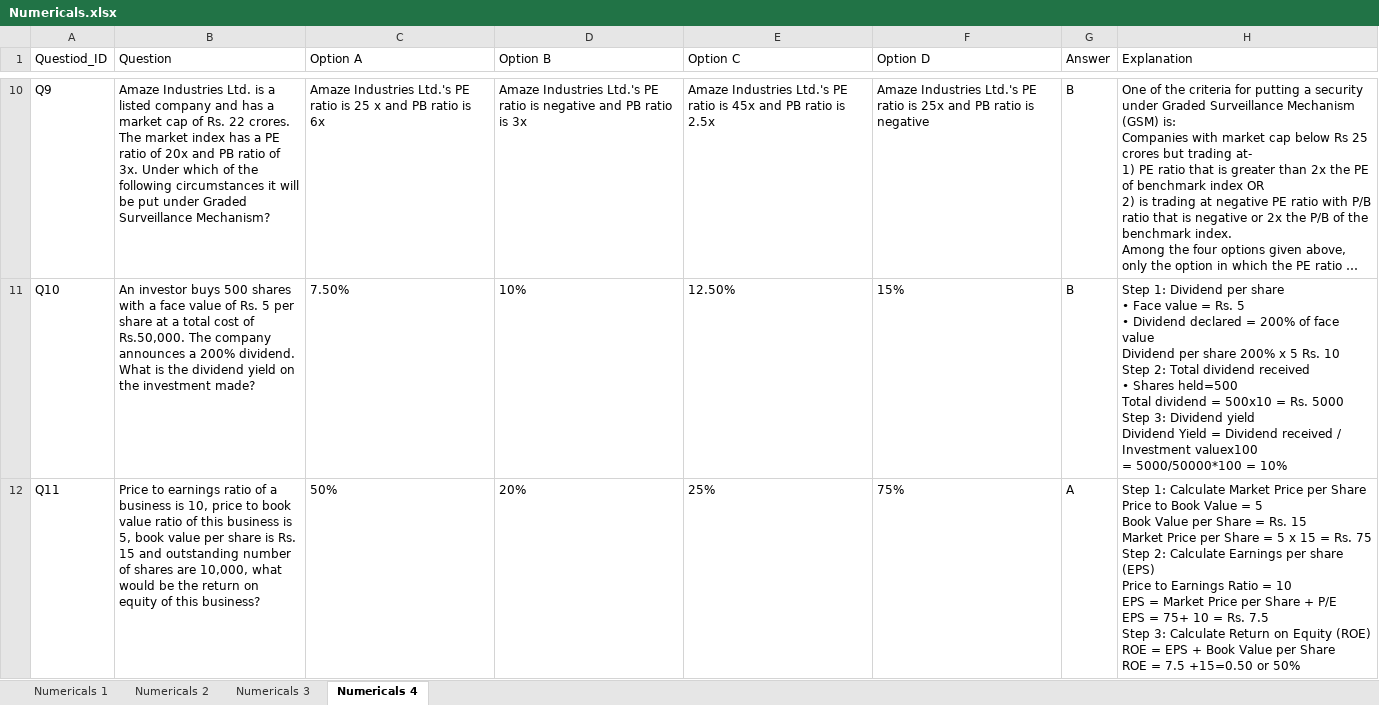
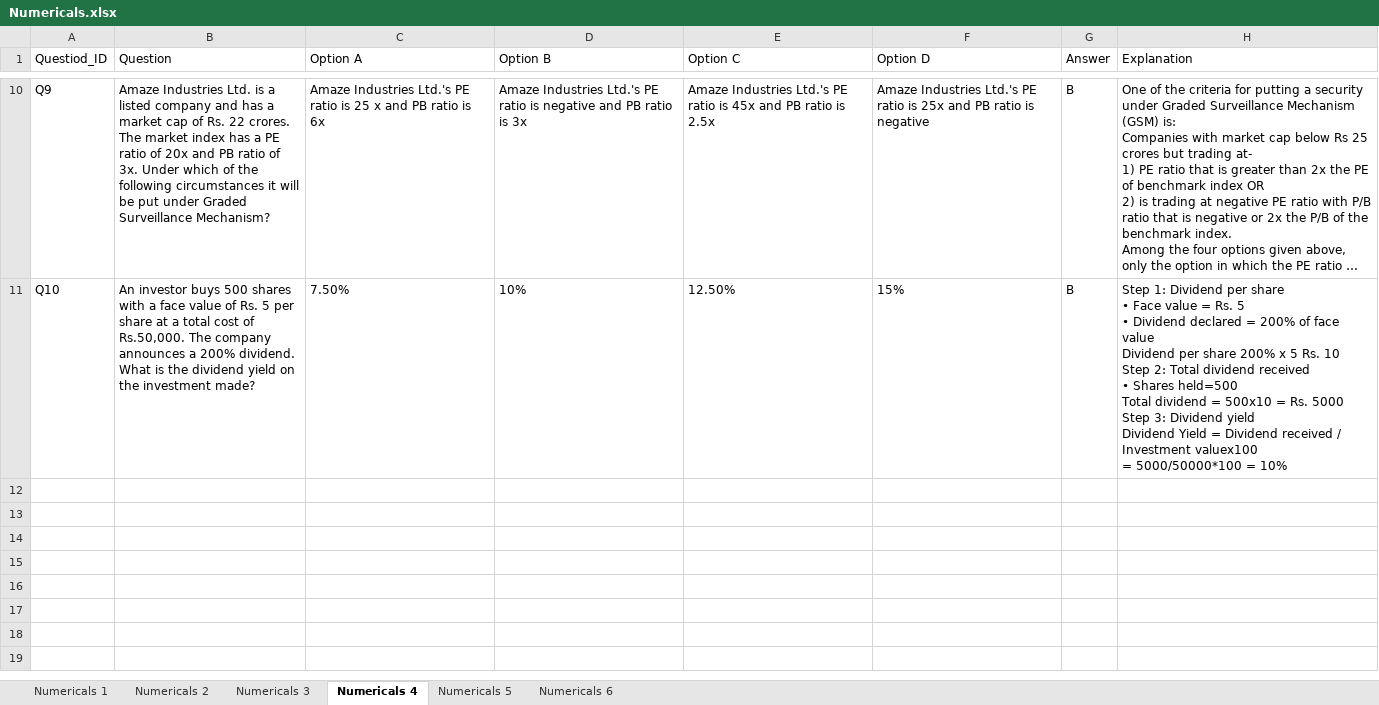
Before and after one commit to rsk-avcce/fin_quiz, an Excel workbook: Data/Numericals.xlsx, sheet Numericals 4, drawn as a sheet; only a part is shown, gaps mark what is left out; long unchanged cells end in …; values as stored, in another font and other column widths than the file's, no borders; ↵ is a line break in a cell; the diff names each change by its address in the sheet, - before the commit and + after, or states it on an @@ line.

Commit message:
Updated sheets

```diff
--- a/Data/Numericals.xlsx (sheet Numericals 4)
+++ b/Data/Numericals.xlsx (sheet Numericals 4)
+sheet tab: Numericals 5
+sheet tab: Numericals 6
-row 12: Q11 | Price to earnings ratio of a business is 10, price to book value ratio of this business is 5, book value per share is Rs. 15 and outstanding number of shares are 10,000, what would be the return on equity of this business? | 50% | 20% | 25% | 75% | A | Step 1: Calculate Market Price per Share ↵ Price to Book Value = 5 ↵ Book Value per Share = Rs. 15 ↵ Market Price per Share = 5 x 15 = Rs. 75 ↵ Step 2: Calculate Earnings per share (EPS) ↵ Price to Earnings Ratio = 10 ↵ EPS = Market Price per Share + P/E ↵ EPS = 75+ 10 = Rs. 7.5 ↵ Step 3: Calculate Return on Equity (ROE) ↵ ROE = EPS + Book Value per Share ↵ ROE = 7.5 +15=0.50 or 50%
```
